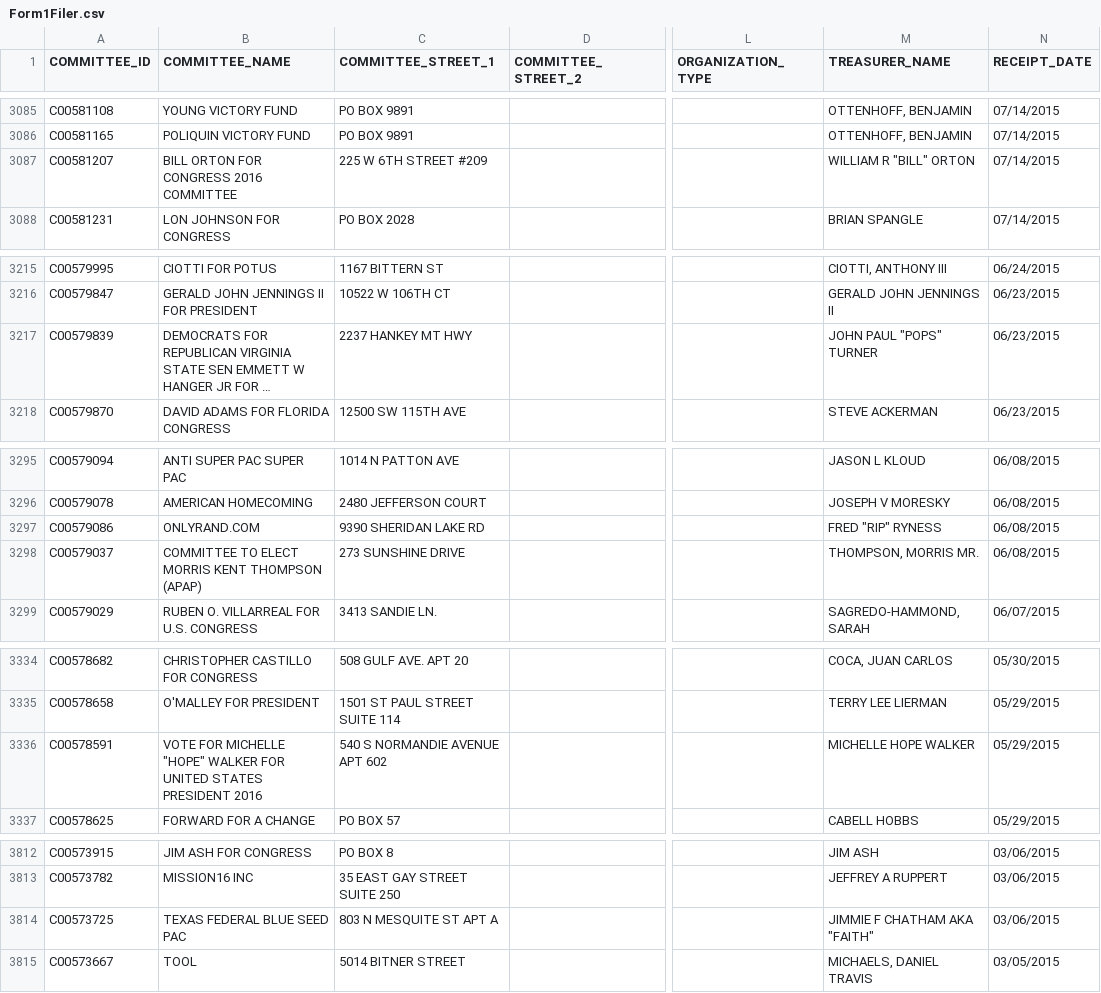
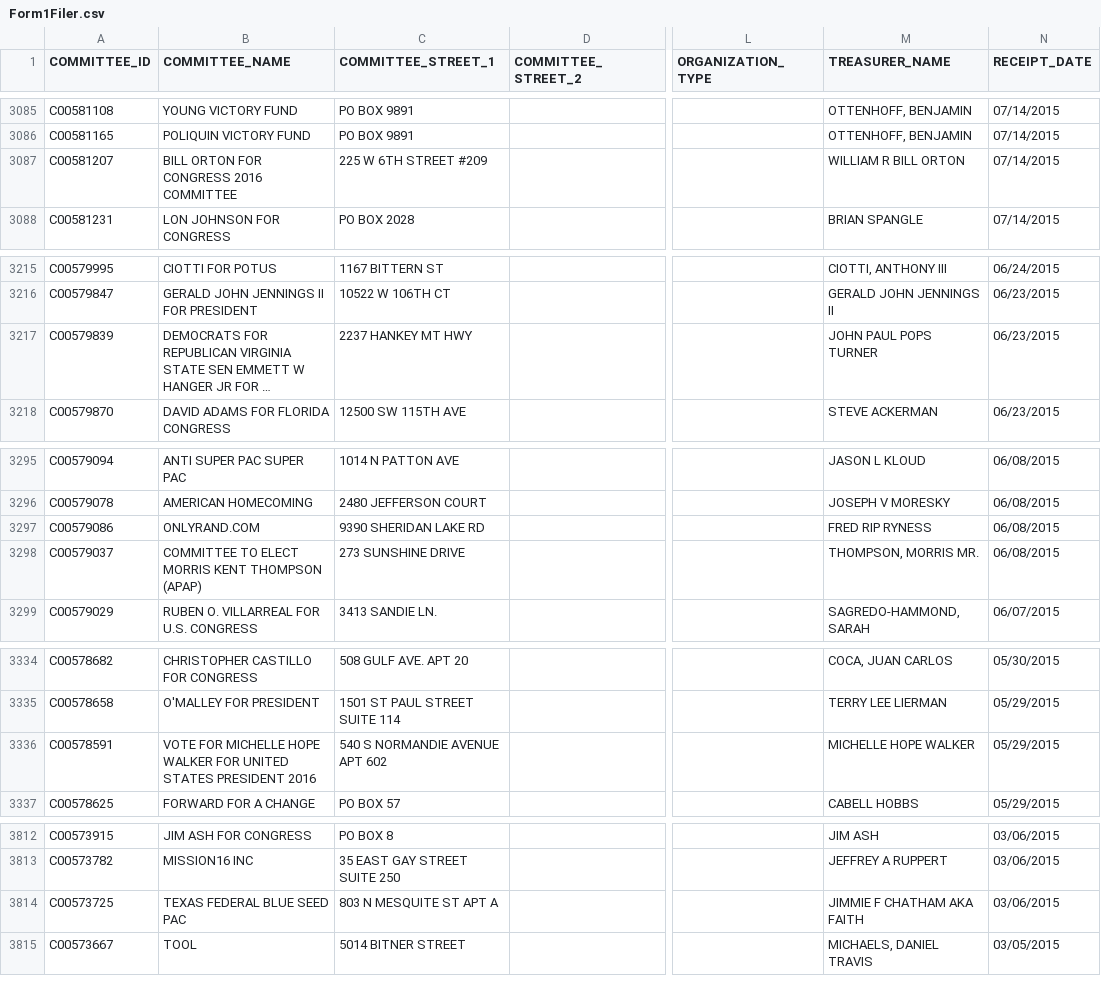
Before and after one commit to djrobinson/campaign_finance, a CSV file: new/src/server/data/Form1Filer.csv, drawn as a sheet; only a part is shown, gaps mark what is left out; long unchanged cells end in …; the diff covers the shown part only; the diff names each change by its address in the sheet, - before the commit and + after, or states it on an @@ line.

```diff
--- a/new/src/server/data/Form1Filer.csv
+++ b/new/src/server/data/Form1Filer.csv
-M3087 (TREASURER_NAME): WILLIAM R "BILL" ORTON
+M3087 (TREASURER_NAME): WILLIAM R BILL ORTON
-M3217 (TREASURER_NAME): JOHN PAUL "POPS" TURNER
+M3217 (TREASURER_NAME): JOHN PAUL POPS TURNER
-M3297 (TREASURER_NAME): FRED "RIP" RYNESS
+M3297 (TREASURER_NAME): FRED RIP RYNESS
-B3336 (COMMITTEE_NAME): …FOR MICHELLE "HOPE" WALKER FOR…
+B3336 (COMMITTEE_NAME): …FOR MICHELLE HOPE WALKER FOR…
-M3814 (TREASURER_NAME): JIMMIE F CHATHAM AKA "FAITH"
+M3814 (TREASURER_NAME): JIMMIE F CHATHAM AKA FAITH
```
Also changed, not shown: 5 edited cells elsewhere in this file, new/src/server/data/Form2Filer.csv, 23 other files.
